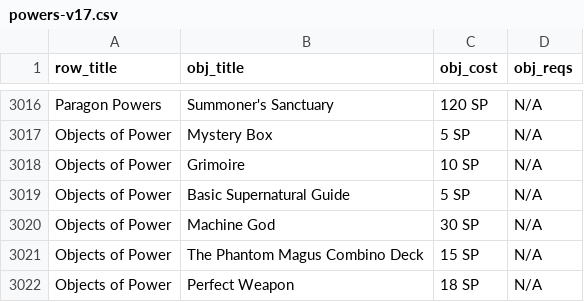
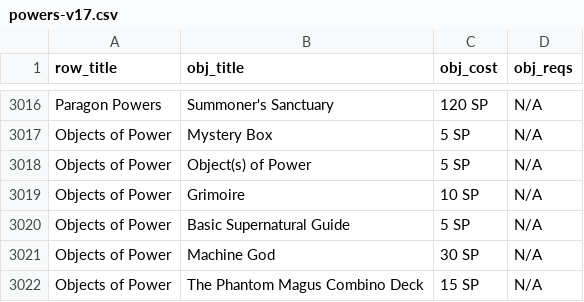
Before and after one commit to ltouroumov/worm-cyoa-v6-fork, a CSV file: powers-v17.csv, drawn as a sheet; only a part is shown, gaps mark what is left out; the shorter side is filled out with more unchanged rows; the diff names each change by its address in the sheet, - before the commit and + after, or states it on an @@ line.

```diff
--- a/powers-v17.csv
+++ b/powers-v17.csv
+row 3018: Objects of Power | Object(s) of Power | 5 SP | N/A
```
Also changed, not shown: 6 other files.
